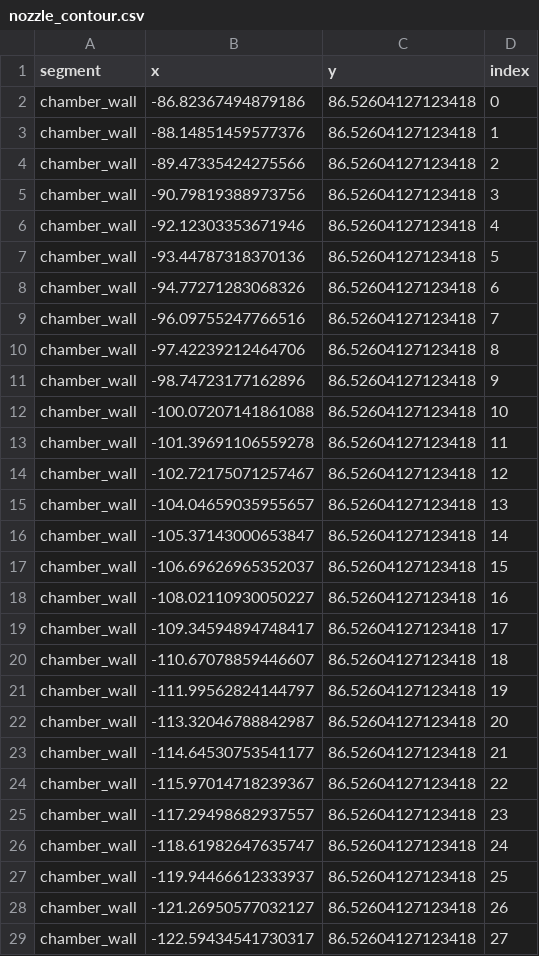
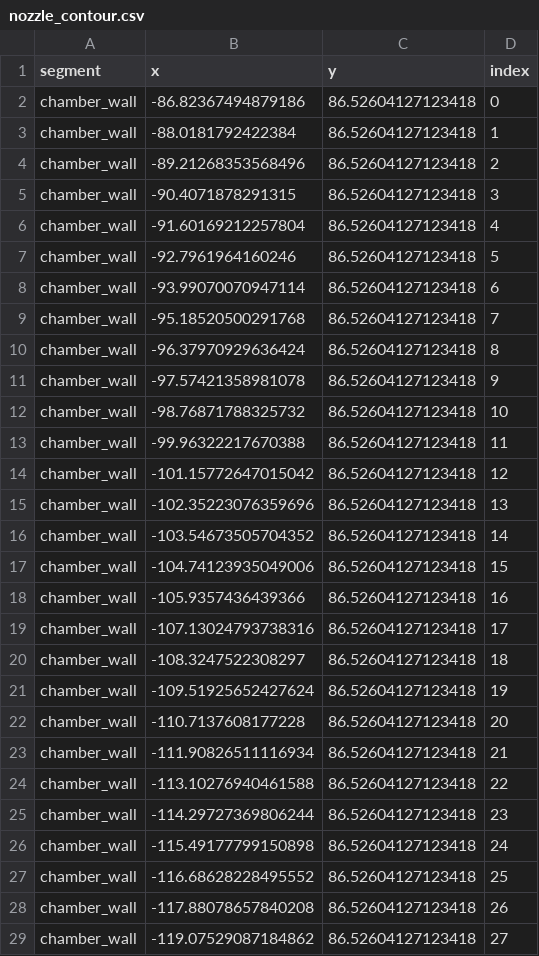
Before and after one commit to PURPL-Purdue/Turbopump, a CSV file: TCA/Countour Exports/nozzle_contour.csv, drawn as a sheet; only a part is shown; the diff covers the shown part only.

```diff
--- a/TCA/Countour Exports/nozzle_contour.csv
+++ b/TCA/Countour Exports/nozzle_contour.csv
@@ -2,28 +2,28 @@ segment,x,y,index
 chamber_wall,-86.82367494879186,86.52604127123418,0
-chamber_wall,-88.14851459577376,86.52604127123418,1
-chamber_wall,-89.47335424275566,86.52604127123418,2
-chamber_wall,-90.79819388973756,86.52604127123418,3
-chamber_wall,-92.12303353671946,86.52604127123418,4
-chamber_wall,-93.44787318370136,86.52604127123418,5
-chamber_wall,-94.77271283068326,86.52604127123418,6
-chamber_wall,-96.09755247766516,86.52604127123418,7
-chamber_wall,-97.42239212464706,86.52604127123418,8
-chamber_wall,-98.74723177162896,86.52604127123418,9
-chamber_wall,-100.07207141861088,86.52604127123418,10
-chamber_wall,-101.39691106559278,86.52604127123418,11
-chamber_wall,-102.72175071257467,86.52604127123418,12
-chamber_wall,-104.04659035955657,86.52604127123418,13
-chamber_wall,-105.37143000653847,86.52604127123418,14
-chamber_wall,-106.69626965352037,86.52604127123418,15
-chamber_wall,-108.02110930050227,86.52604127123418,16
-chamber_wall,-109.34594894748417,86.52604127123418,17
-chamber_wall,-110.67078859446607,86.52604127123418,18
-chamber_wall,-111.99562824144797,86.52604127123418,19
-chamber_wall,-113.32046788842987,86.52604127123418,20
-chamber_wall,-114.64530753541177,86.52604127123418,21
-chamber_wall,-115.97014718239367,86.52604127123418,22
-chamber_wall,-117.29498682937557,86.52604127123418,23
-chamber_wall,-118.61982647635747,86.52604127123418,24
-chamber_wall,-119.94466612333937,86.52604127123418,25
-chamber_wall,-121.26950577032127,86.52604127123418,26
-chamber_wall,-122.59434541730317,86.52604127123418,27
+chamber_wall,-88.0181792422384,86.52604127123418,1
+chamber_wall,-89.21268353568496,86.52604127123418,2
+chamber_wall,-90.4071878291315,86.52604127123418,3
+chamber_wall,-91.60169212257804,86.52604127123418,4
+chamber_wall,-92.7961964160246,86.52604127123418,5
+chamber_wall,-93.99070070947114,86.52604127123418,6
+chamber_wall,-95.18520500291768,86.52604127123418,7
+chamber_wall,-96.37970929636424,86.52604127123418,8
+chamber_wall,-97.57421358981078,86.52604127123418,9
+chamber_wall,-98.76871788325732,86.52604127123418,10
+chamber_wall,-99.96322217670388,86.52604127123418,11
+chamber_wall,-101.15772647015042,86.52604127123418,12
+chamber_wall,-102.35223076359696,86.52604127123418,13
+chamber_wall,-103.54673505704352,86.52604127123418,14
+chamber_wall,-104.74123935049006,86.52604127123418,15
+chamber_wall,-105.9357436439366,86.52604127123418,16
+chamber_wall,-107.13024793738316,86.52604127123418,17
+chamber_wall,-108.3247522308297,86.52604127123418,18
+chamber_wall,-109.51925652427624,86.52604127123418,19
+chamber_wall,-110.7137608177228,86.52604127123418,20
+chamber_wall,-111.90826511116934,86.52604127123418,21
+chamber_wall,-113.10276940461588,86.52604127123418,22
+chamber_wall,-114.29727369806244,86.52604127123418,23
+chamber_wall,-115.49177799150898,86.52604127123418,24
+chamber_wall,-116.68628228495552,86.52604127123418,25
+chamber_wall,-117.88078657840208,86.52604127123418,26
+chamber_wall,-119.07529087184862,86.52604127123418,27
```
Also changed, not shown: 72 edited cells elsewhere in this file, 3 other files.
